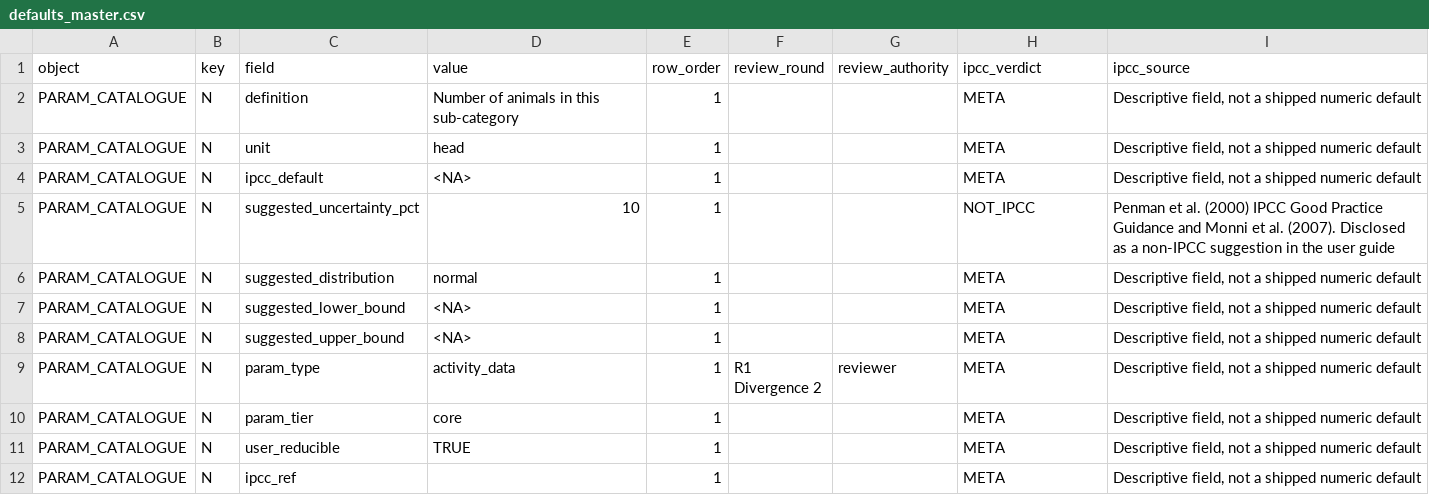
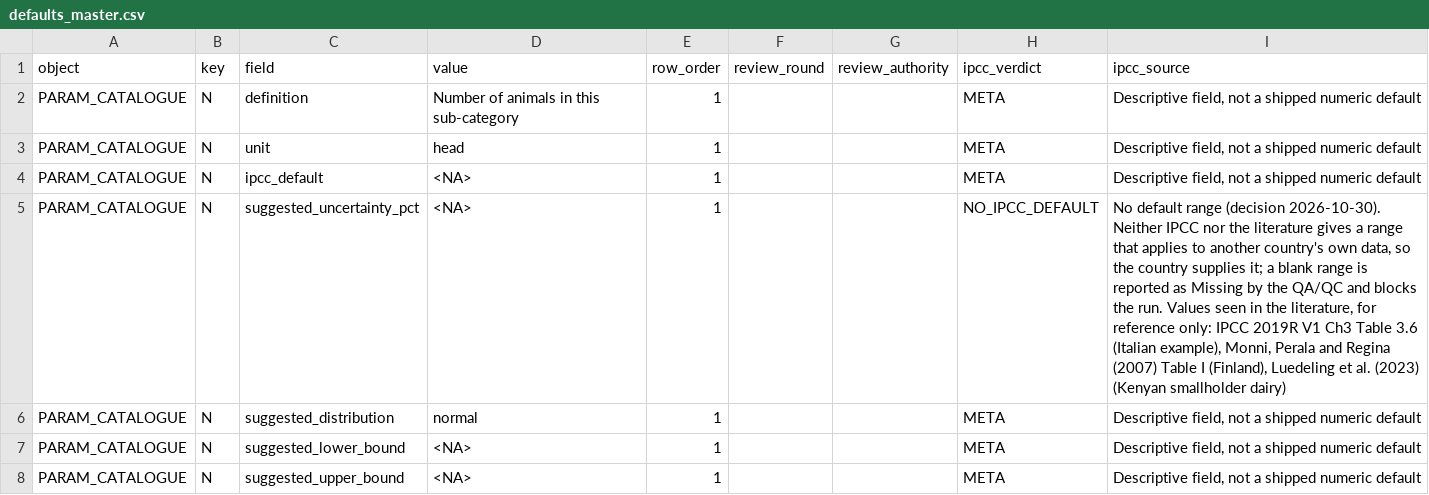
Before and after one commit to CGIAR-Climate-Data-Hub/cattle-ghg-uncertainty, a CSV file: defaults/defaults_master.csv, drawn as a sheet; only a part is shown; the shorter side is filled out with more unchanged rows; the diff covers the shown part only.

```diff
--- a/defaults/defaults_master.csv
+++ b/defaults/defaults_master.csv
@@ -4,3 +4,3 @@
 "PARAM_CATALOGUE","N","ipcc_default",<NA>,1,"","","META","Descriptive field, not a shipped numeric default"
-"PARAM_CATALOGUE","N","suggested_uncertainty_pct","10",1,"","","NOT_IPCC","Penman et al. (2000) IPCC Good Practice Guidance and Monni et al. (2007). Disclosed as a non-IPCC suggestion in the user guide"
+"PARAM_CATALOGUE","N","suggested_uncertainty_pct",<NA>,1,"","","NO_IPCC_DEFAULT","No default range (decision 2026-10-30). Neither IPCC nor the literature gives a range that applies to another country's own data, so the country supplies it; a blank range is reported as Missing by the QA/QC and blocks the run. Values seen in the literature, for reference only: IPCC 2019R V1 Ch3 Table 3.6 (Italian example), Monni, Perala and Regina (2007) Table I (Finland), Luedeling et al. (2023) (Kenyan smallholder dairy)"
 "PARAM_CATALOGUE","N","suggested_distribution","normal",1,"","","META","Descriptive field, not a shipped numeric default"
```
Also changed, not shown: 59 edited cells elsewhere in this file, reports/ALL_VALUES.csv, 39 other files.
